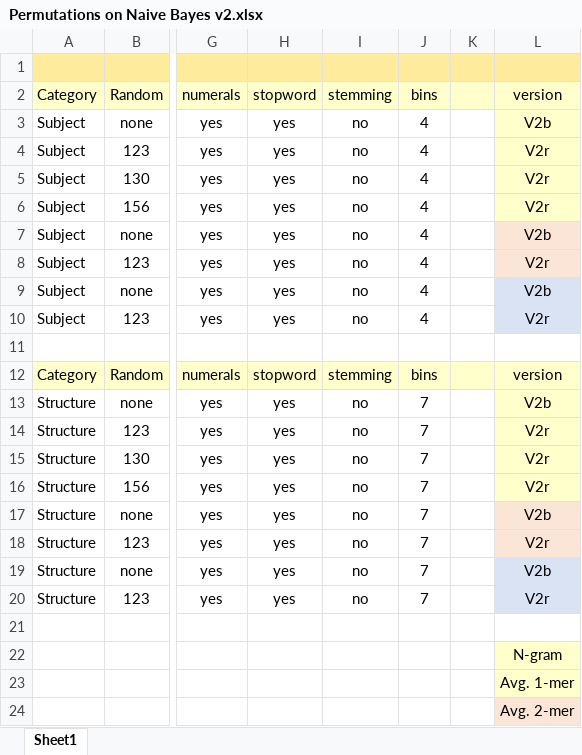
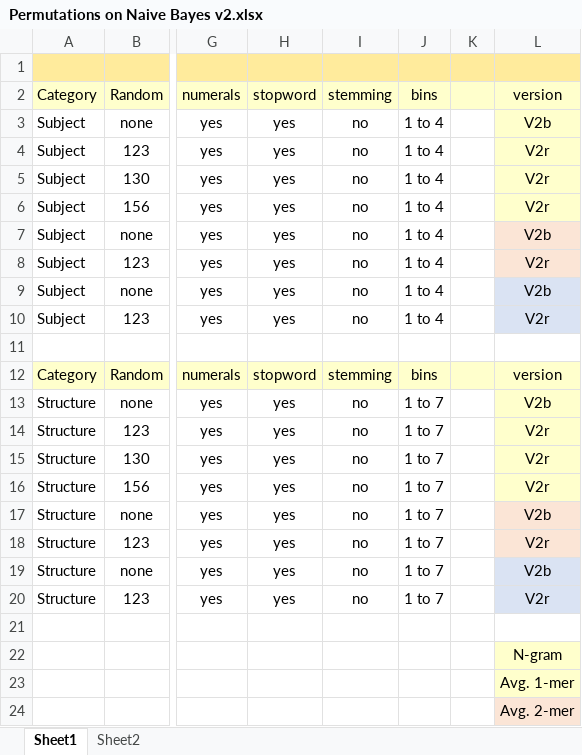
Before and after one commit to adanieljohnson/ta_comments_FLC, an Excel workbook: Permutations on Naive Bayes v2.xlsx, sheet Sheet1, drawn as a sheet; only a part is shown, gaps mark what is left out; values as stored, in another font and other column widths than the file's, no borders; the diff names each change by its address in the sheet, - before the commit and + after, or states it on an @@ line.

```diff
--- a/Permutations on Naive Bayes v2.xlsx (sheet Sheet1)
+++ b/Permutations on Naive Bayes v2.xlsx (sheet Sheet1)
+sheet tab: Sheet2
-J3:J10: 4
+J3:J10: 1 to 4
-J13:J20: 7
+J13:J20: 1 to 7
```
Also changed, not shown: Output from Naive Bayes Predictions.xlsx.
